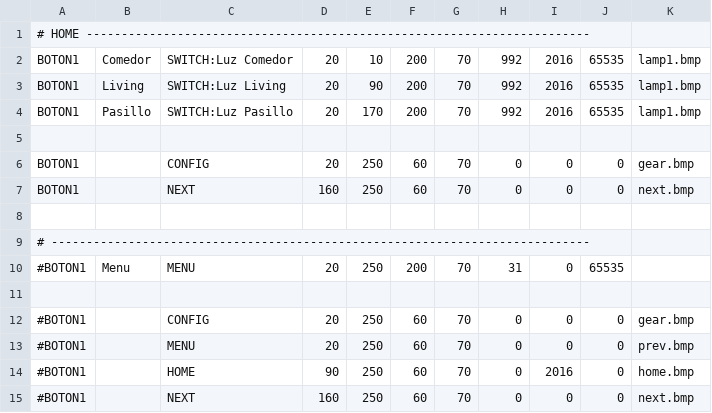
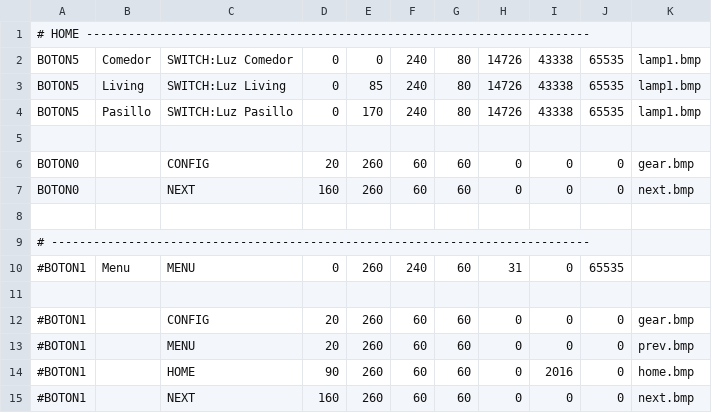
Before and after one commit to wpirri/dom32-touch, a CSV file: MicroSD/1/home.csv, drawn as a sheet.

```diff
--- a/MicroSD/1/home.csv
+++ b/MicroSD/1/home.csv
@@ -1,15 +1,15 @@
 # HOME ------------------------------------------------------------------------
-BOTON1,Comedor,SWITCH:Luz Comedor,20,10,200,70,992,2016,65535,lamp1.bmp
-BOTON1,Living,SWITCH:Luz Living,20,90,200,70,992,2016,65535,lamp1.bmp
-BOTON1,Pasillo,SWITCH:Luz Pasillo,20,170,200,70,992,2016,65535,lamp1.bmp
+BOTON5,Comedor,SWITCH:Luz Comedor,0,0,240,80, 14726,43338,65535,lamp1.bmp
+BOTON5,Living,SWITCH:Luz Living,0,85,240,80, 14726,43338,65535,lamp1.bmp
+BOTON5,Pasillo,SWITCH:Luz Pasillo,0,170,240,80, 14726,43338,65535,lamp1.bmp
 
-BOTON1,,CONFIG,20,250,60,70,0,0,0,gear.bmp
-BOTON1,,NEXT,160,250,60,70,0,0,0,next.bmp
+BOTON0,,CONFIG,20,260,60,60,0,0,0,gear.bmp
+BOTON0,,NEXT,160,260,60,60,0,0,0,next.bmp
 
 # -----------------------------------------------------------------------------
-#BOTON1,Menu,MENU,20,250,200,70,31,0,65535
+#BOTON1,Menu,MENU,0,260,240,60,31,0,65535
 
-#BOTON1,,CONFIG,20,250,60,70,0,0,0,gear.bmp
-#BOTON1,,MENU,20,250,60,70,0,0,0,prev.bmp
-#BOTON1,,HOME,90,250,60,70,0,2016,0,home.bmp
-#BOTON1,,NEXT,160,250,60,70,0,0,0,next.bmp
+#BOTON1,,CONFIG,20,260,60,60,0,0,0,gear.bmp
+#BOTON1,,MENU,20,260,60,60,0,0,0,prev.bmp
+#BOTON1,,HOME,90,260,60,60,0,2016,0,home.bmp
+#BOTON1,,NEXT,160,260,60,60,0,0,0,next.bmp
```
Also changed, not shown: MicroSD/1/screen0.csv, MicroSD/1/screen1.csv, 4 other files.
